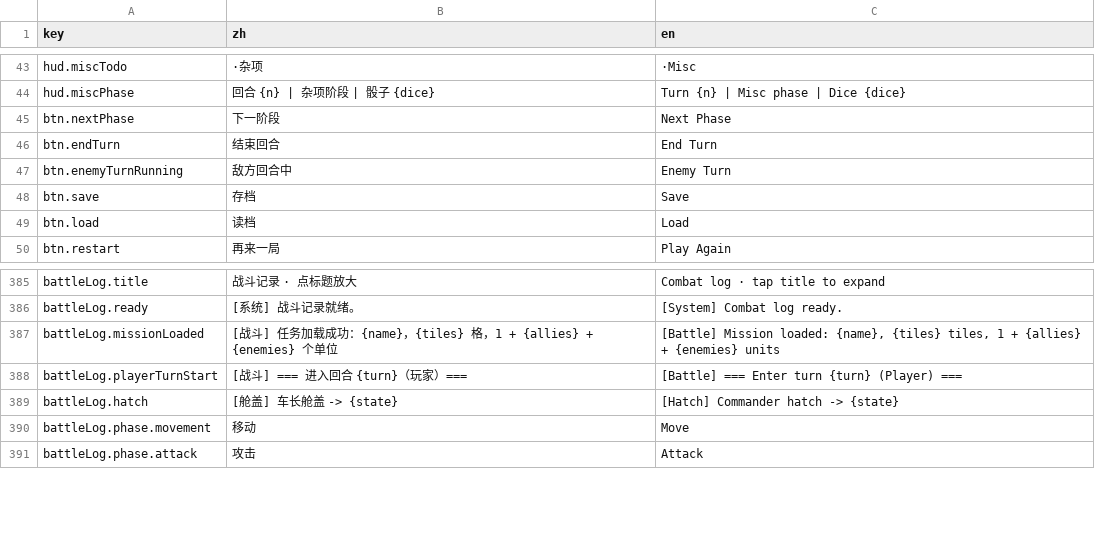
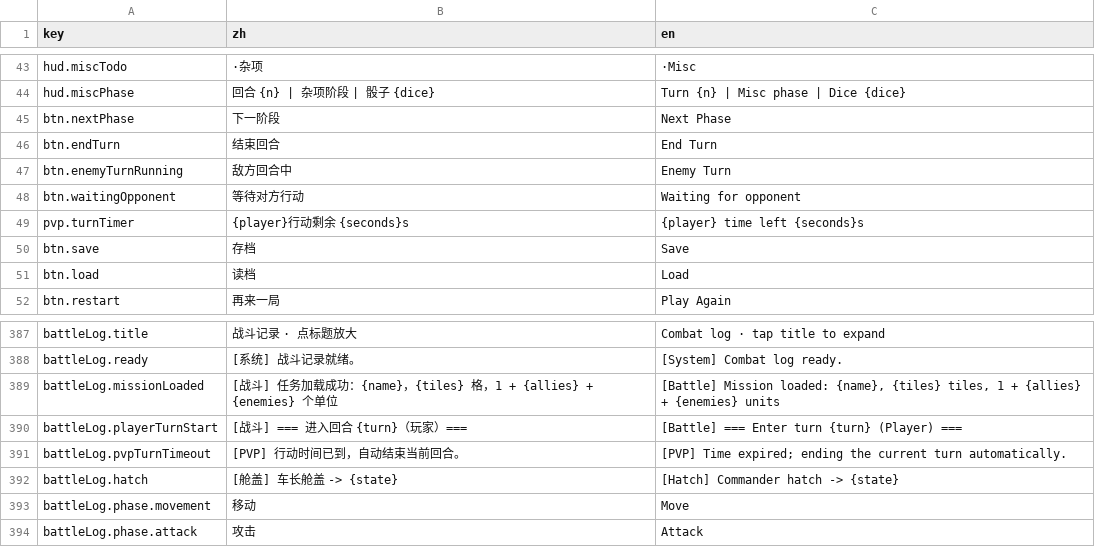
Before and after one commit to ls61117182/lostmoon, a CSV file: data/lang.csv, drawn as a sheet; only a part is shown, gaps mark what is left out; the diff names each change by its address in the sheet, - before the commit and + after, or states it on an @@ line.

Commit message:
Update PVP battle synchronization

```diff
--- a/data/lang.csv
+++ b/data/lang.csv
+row 48: btn.waitingOpponent | 等待对方行动 | Waiting for opponent
+row 49: pvp.turnTimer | {player}行动剩余 {seconds}s | {player} time left {seconds}s
+row 391: battleLog.pvpTurnTimeout | [PVP] 行动时间已到，自动结束当前回合。 | [PVP] Time expired; ending the current turn automatically.
```
Also changed, not shown: 5 other files.
